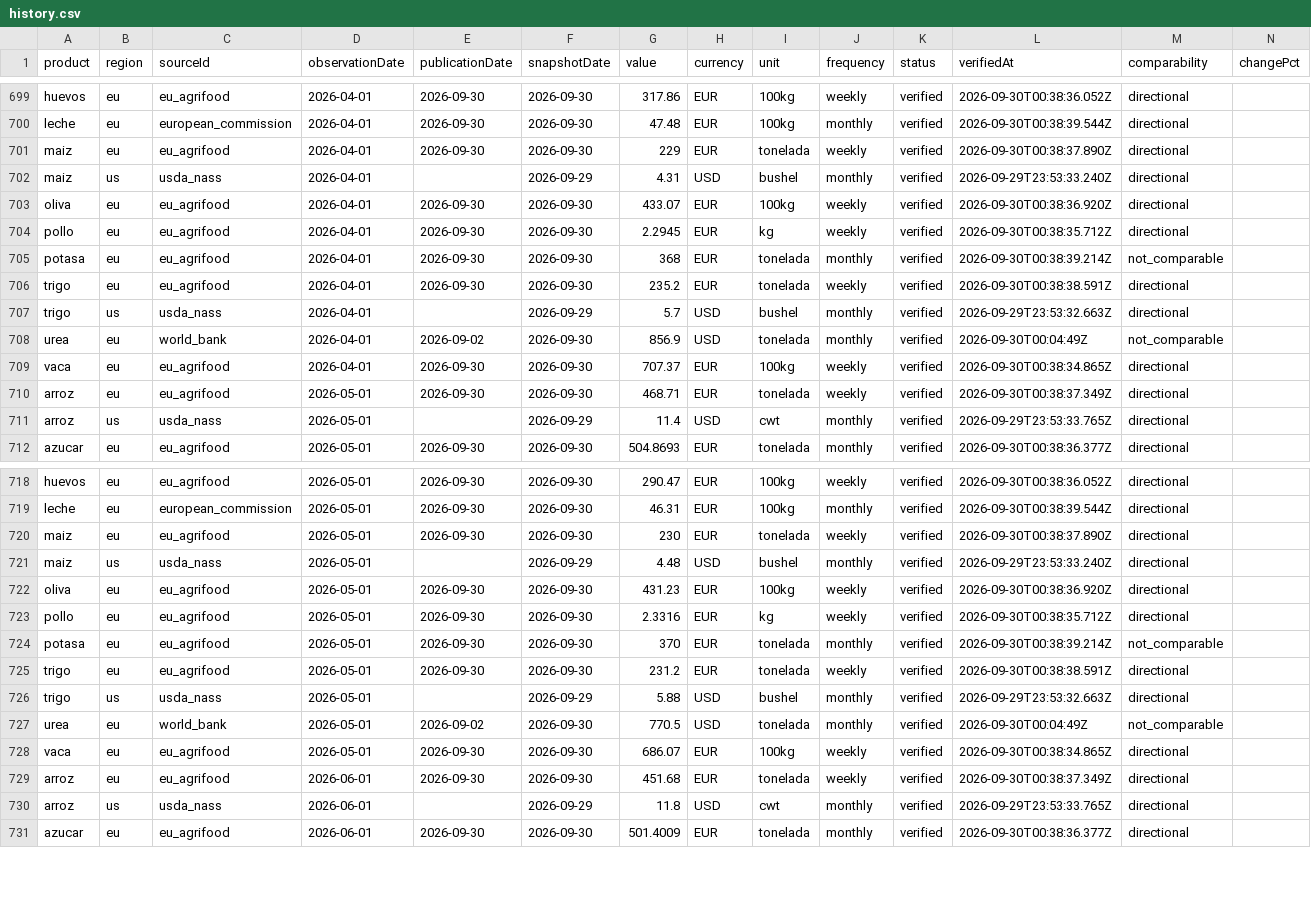
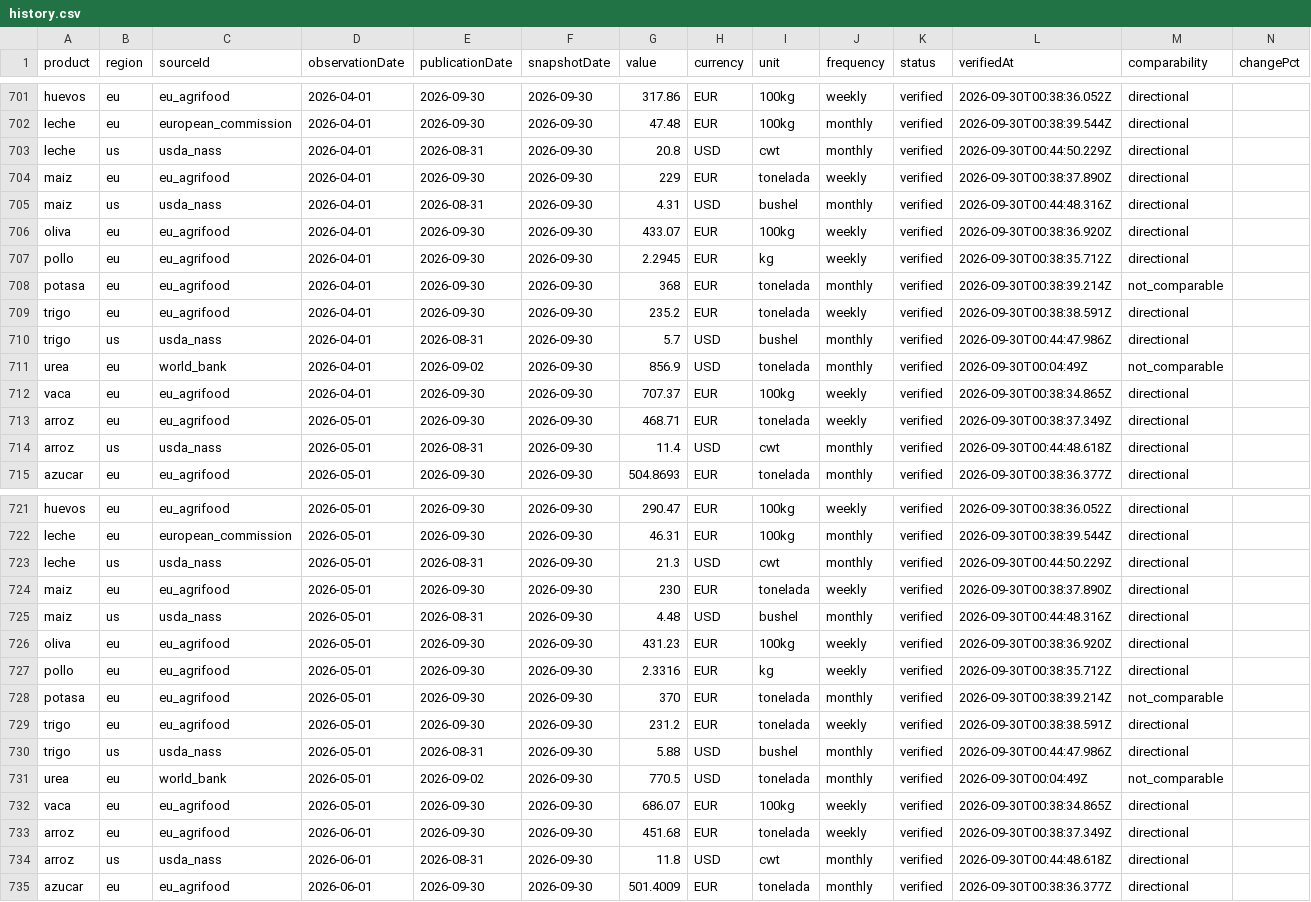
Before and after one commit to labombademario/Dehesa-Index, a CSV file: data/history.csv, drawn as a sheet; only a part is shown, gaps mark what is left out; the diff covers the shown part only.

```diff
--- a/data/history.csv
+++ b/data/history.csv
@@ -700,4 +702,5 @@ huevos,eu,eu_agrifood,2026-04-01,2026-09-30,2026-09-30,317.86,EUR,100kg,weekly,v
 leche,eu,european_commission,2026-04-01,2026-09-30,2026-09-30,47.48,EUR,100kg,monthly,verified,2026-09-30T00:38:39.544Z,directional,
+leche,us,usda_nass,2026-04-01,2026-08-31,2026-09-30,20.8,USD,cwt,monthly,verified,2026-09-30T00:44:50.229Z,directional,
 maiz,eu,eu_agrifood,2026-04-01,2026-09-30,2026-09-30,229,EUR,tonelada,weekly,verified,2026-09-30T00:38:37.890Z,directional,
-maiz,us,usda_nass,2026-04-01,,2026-09-29,4.31,USD,bushel,monthly,verified,2026-09-29T23:53:33.240Z,directional,
+maiz,us,usda_nass,2026-04-01,2026-08-31,2026-09-30,4.31,USD,bushel,monthly,verified,2026-09-30T00:44:48.316Z,directional,
 oliva,eu,eu_agrifood,2026-04-01,2026-09-30,2026-09-30,433.07,EUR,100kg,weekly,verified,2026-09-30T00:38:36.920Z,directional,
@@ -706,3 +709,3 @@ potasa,eu,eu_agrifood,2026-04-01,2026-09-30,2026-09-30,368,EUR,tonelada,monthly,
 trigo,eu,eu_agrifood,2026-04-01,2026-09-30,2026-09-30,235.2,EUR,tonelada,weekly,verified,2026-09-30T00:38:38.591Z,directional,
-trigo,us,usda_nass,2026-04-01,,2026-09-29,5.7,USD,bushel,monthly,verified,2026-09-29T23:53:32.663Z,directional,
+trigo,us,usda_nass,2026-04-01,2026-08-31,2026-09-30,5.7,USD,bushel,monthly,verified,2026-09-30T00:44:47.986Z,directional,
 urea,eu,world_bank,2026-04-01,2026-09-02,2026-09-30,856.9,USD,tonelada,monthly,verified,2026-09-30T00:04:49Z,not_comparable,
@@ -710,3 +713,3 @@ vaca,eu,eu_agrifood,2026-04-01,2026-09-30,2026-09-30,707.37,EUR,100kg,weekly,ver
 arroz,eu,eu_agrifood,2026-05-01,2026-09-30,2026-09-30,468.71,EUR,tonelada,weekly,verified,2026-09-30T00:38:37.349Z,directional,
-arroz,us,usda_nass,2026-05-01,,2026-09-29,11.4,USD,cwt,monthly,verified,2026-09-29T23:53:33.765Z,directional,
+arroz,us,usda_nass,2026-05-01,2026-08-31,2026-09-30,11.4,USD,cwt,monthly,verified,2026-09-30T00:44:48.618Z,directional,
 azucar,eu,eu_agrifood,2026-05-01,2026-09-30,2026-09-30,504.8693,EUR,tonelada,monthly,verified,2026-09-30T00:38:36.377Z,directional,
@@ -719,4 +722,5 @@ huevos,eu,eu_agrifood,2026-05-01,2026-09-30,2026-09-30,290.47,EUR,100kg,weekly,v
 leche,eu,european_commission,2026-05-01,2026-09-30,2026-09-30,46.31,EUR,100kg,monthly,verified,2026-09-30T00:38:39.544Z,directional,
+leche,us,usda_nass,2026-05-01,2026-08-31,2026-09-30,21.3,USD,cwt,monthly,verified,2026-09-30T00:44:50.229Z,directional,
 maiz,eu,eu_agrifood,2026-05-01,2026-09-30,2026-09-30,230,EUR,tonelada,weekly,verified,2026-09-30T00:38:37.890Z,directional,
-maiz,us,usda_nass,2026-05-01,,2026-09-29,4.48,USD,bushel,monthly,verified,2026-09-29T23:53:33.240Z,directional,
+maiz,us,usda_nass,2026-05-01,2026-08-31,2026-09-30,4.48,USD,bushel,monthly,verified,2026-09-30T00:44:48.316Z,directional,
 oliva,eu,eu_agrifood,2026-05-01,2026-09-30,2026-09-30,431.23,EUR,100kg,weekly,verified,2026-09-30T00:38:36.920Z,directional,
@@ -725,3 +729,3 @@ potasa,eu,eu_agrifood,2026-05-01,2026-09-30,2026-09-30,370,EUR,tonelada,monthly,
 trigo,eu,eu_agrifood,2026-05-01,2026-09-30,2026-09-30,231.2,EUR,tonelada,weekly,verified,2026-09-30T00:38:38.591Z,directional,
-trigo,us,usda_nass,2026-05-01,,2026-09-29,5.88,USD,bushel,monthly,verified,2026-09-29T23:53:32.663Z,directional,
+trigo,us,usda_nass,2026-05-01,2026-08-31,2026-09-30,5.88,USD,bushel,monthly,verified,2026-09-30T00:44:47.986Z,directional,
 urea,eu,world_bank,2026-05-01,2026-09-02,2026-09-30,770.5,USD,tonelada,monthly,verified,2026-09-30T00:04:49Z,not_comparable,
@@ -729,3 +733,3 @@ vaca,eu,eu_agrifood,2026-05-01,2026-09-30,2026-09-30,686.07,EUR,100kg,weekly,ver
 arroz,eu,eu_agrifood,2026-06-01,2026-09-30,2026-09-30,451.68,EUR,tonelada,weekly,verified,2026-09-30T00:38:37.349Z,directional,
-arroz,us,usda_nass,2026-06-01,,2026-09-29,11.8,USD,cwt,monthly,verified,2026-09-29T23:53:33.765Z,directional,
+arroz,us,usda_nass,2026-06-01,2026-08-31,2026-09-30,11.8,USD,cwt,monthly,verified,2026-09-30T00:44:48.618Z,directional,
 azucar,eu,eu_agrifood,2026-06-01,2026-09-30,2026-09-30,501.4009,EUR,tonelada,monthly,verified,2026-09-30T00:38:36.377Z,directional,
```
Also changed, not shown: 5 added rows and 45 edited cells elsewhere in this file, 10 other files.
